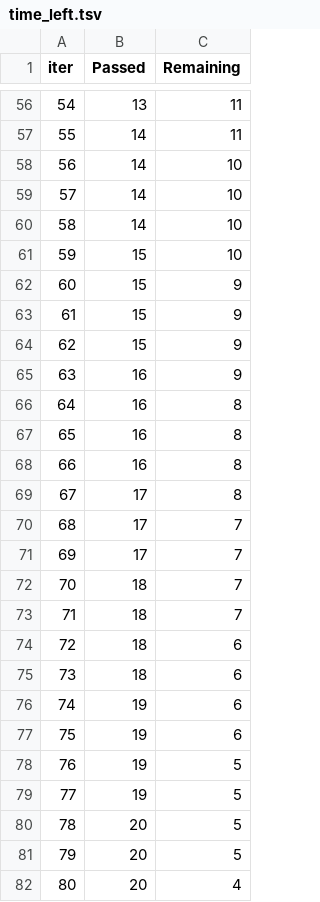
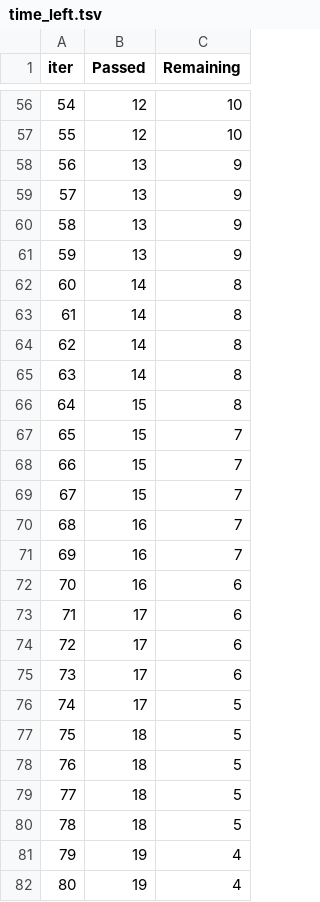
Before and after one commit to Kewal-07/StudentPrediction-Using-ML, a TSV file: catboost_info/time_left.tsv, drawn as a sheet; only a part is shown, gaps mark what is left out; the diff covers the shown part only.

```diff
--- a/catboost_info/time_left.tsv
+++ b/catboost_info/time_left.tsv
@@ -56,27 +56,27 @@ iter	Passed	Remaining
-54	13	11
-55	14	11
-56	14	10
-57	14	10
-58	14	10
-59	15	10
-60	15	9
-61	15	9
-62	15	9
-63	16	9
-64	16	8
-65	16	8
-66	16	8
-67	17	8
-68	17	7
-69	17	7
-70	18	7
-71	18	7
-72	18	6
-73	18	6
-74	19	6
-75	19	6
-76	19	5
-77	19	5
-78	20	5
-79	20	5
-80	20	4
+54	12	10
+55	12	10
+56	13	9
+57	13	9
+58	13	9
+59	13	9
+60	14	8
+61	14	8
+62	14	8
+63	14	8
+64	15	8
+65	15	7
+66	15	7
+67	15	7
+68	16	7
+69	16	7
+70	16	6
+71	17	6
+72	17	6
+73	17	6
+74	17	5
+75	18	5
+76	18	5
+77	18	5
+78	18	5
+79	19	4
+80	19	4
```
Also changed, not shown: 89 edited cells elsewhere in this file, 4 other files.
